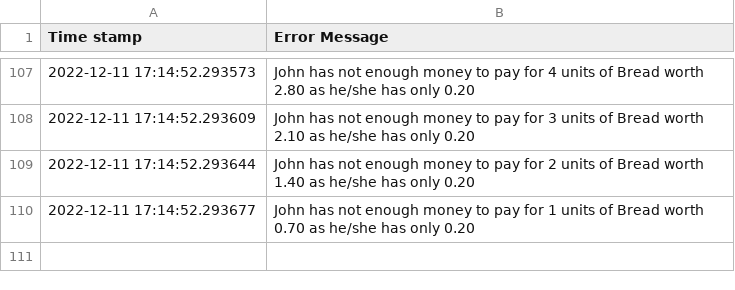
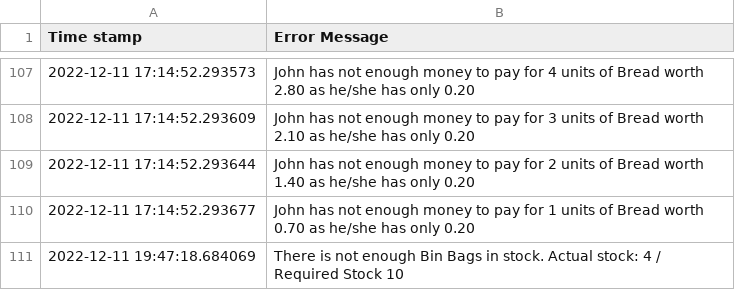
Before and after one commit to przemekbil/MultiParadigmProgramming22, a CSV file: Exceptions.csv, drawn as a sheet; only a part is shown, gaps mark what is left out; the diff names each change by its address in the sheet, - before the commit and + after, or states it on an @@ line.

```diff
--- a/Exceptions.csv
+++ b/Exceptions.csv
+row 111: 2022-12-11 19:47:18.684069 | There is not enough Bin Bags in stock. Actual stock: 4 / Required Stock 10
```
Also changed, not shown: 2 other files.
